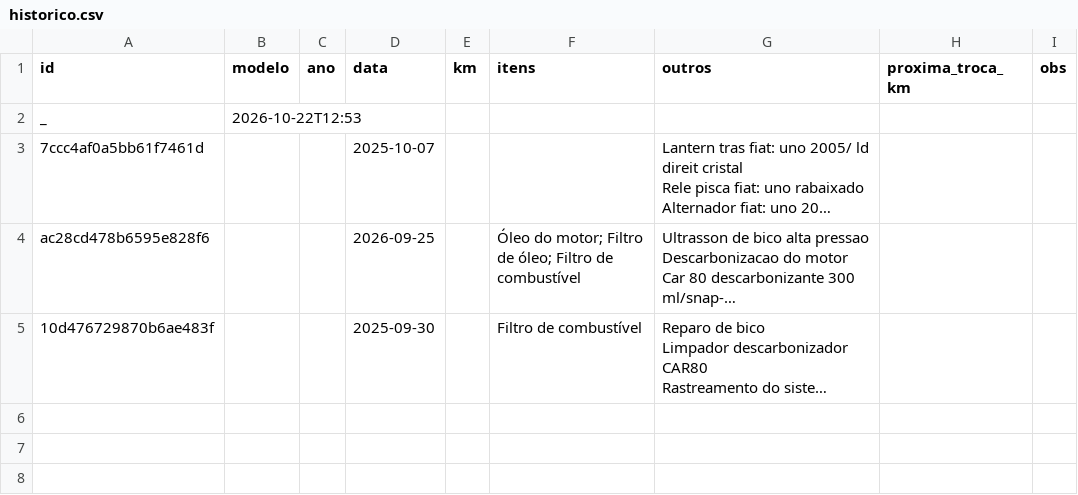
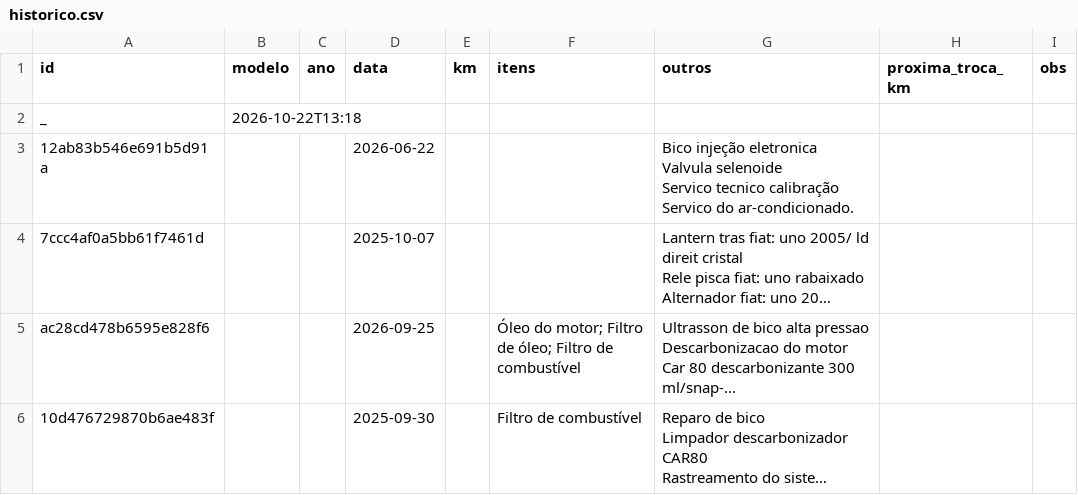
Before and after one commit to automec135/automec135.github.io, a CSV file: historico.csv, drawn as a sheet; long unchanged cells end in …; ↵ is a line break in a cell; the diff names each change by its address in the sheet, - before the commit and + after, or states it on an @@ line.

Commit message:
Atualiza histórico (22/10/2026 13:18)

```diff
--- a/historico.csv
+++ b/historico.csv
-B2 (modelo): 2026-10-22T12:53
+B2 (modelo): 2026-10-22T13:18
+row 3: 12ab83b546e691b5d91a |  |  | 2026-06-22 |  |  | Bico injeção eletronica ↵ Valvula selenoide ↵ Servico tecnico calibração ↵ Servico do ar-condicionado.
```
